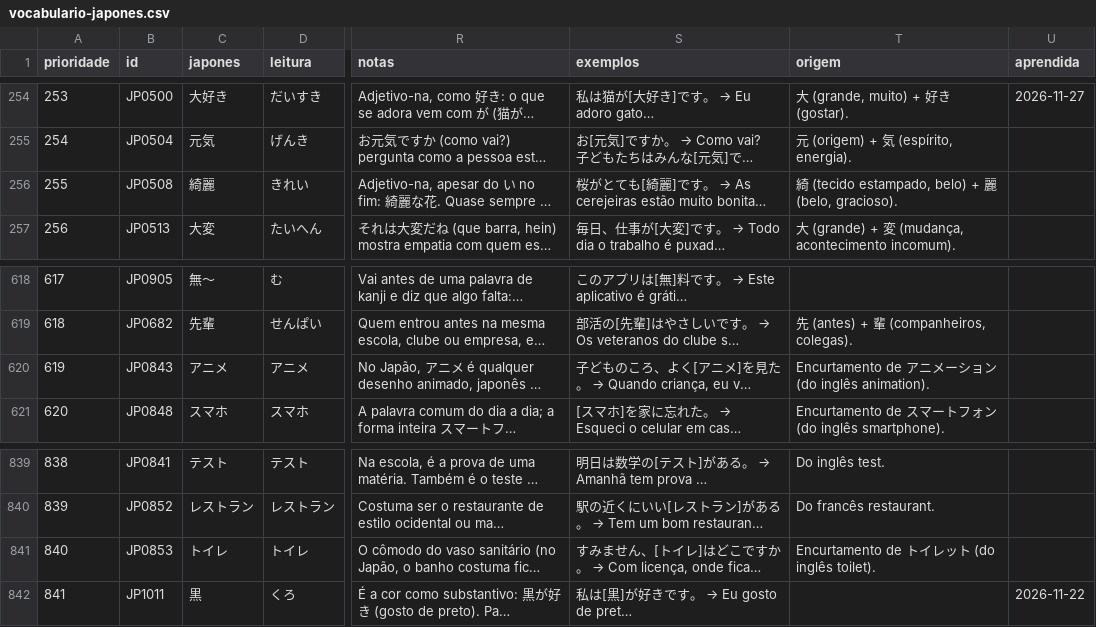
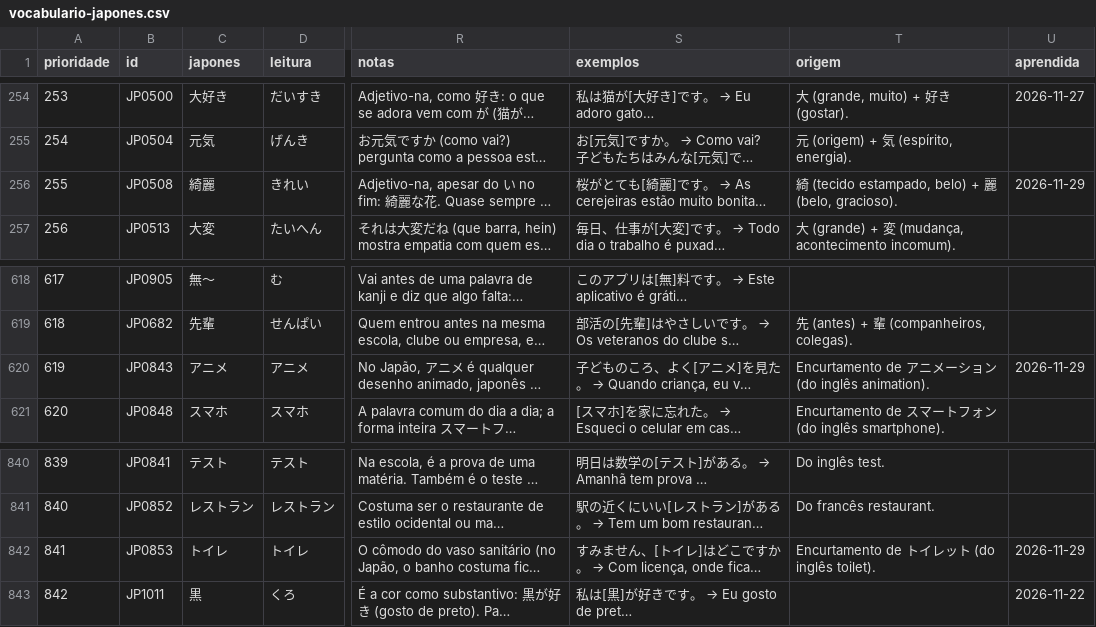
Before and after one commit to IgorSolerC/mural-de-jogos, a CSV file: src/app/core/dictionary/vocabulario-japones.csv, drawn as a sheet; only a part is shown, gaps mark what is left out; long unchanged cells end in …; addresses are those after the commit; the diff covers the shown part only; the diff names each change by its address in the sheet, - before the commit and + after, or states it on an @@ line.

```diff
--- a/src/app/core/dictionary/vocabulario-japones.csv
+++ b/src/app/core/dictionary/vocabulario-japones.csv
-U256 (aprendida): (empty)
+U256 (aprendida): 2026-11-29
-U620 (aprendida): (empty)
+U620 (aprendida): 2026-11-29
@@ column A (prioridade) renumbered from row 696 down @@
-U842 (aprendida): (empty)
+U842 (aprendida): 2026-11-29
```
Also changed, not shown: 1 added row and 5 edited cells elsewhere in this file, 4 other files.
